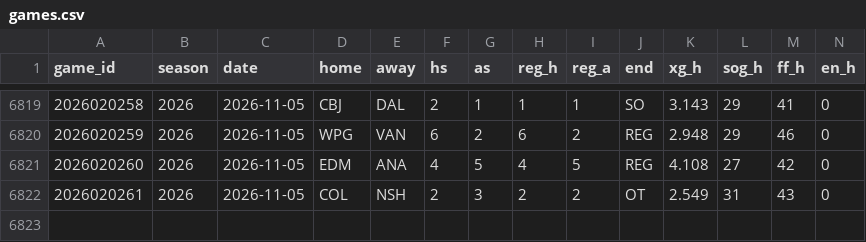
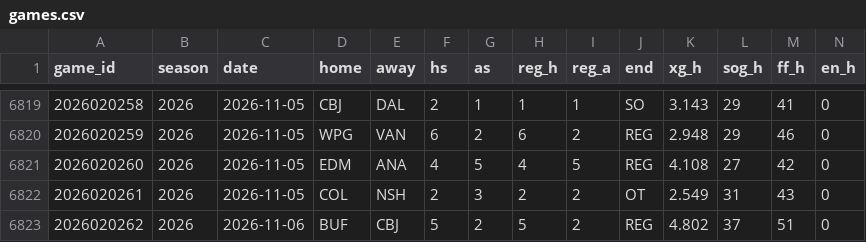
Before and after one commit to src16h/nfl-model, a CSV file: data/nhl/games.csv, drawn as a sheet; only a part is shown, gaps mark what is left out; rows hold the shown columns only; the diff names each change by its address in the sheet, - before the commit and + after, or states it on an @@ line.

```diff
--- a/data/nhl/games.csv
+++ b/data/nhl/games.csv
+row 6823: 2026020262 | 2026 | 2026-11-06 | BUF | CBJ | 5 | 2 | 5 | 2 | REG | 4.802 | 37 | 51 | 0
```
Also changed, not shown: data/nhl/goalie_games.csv, 6 other files.
